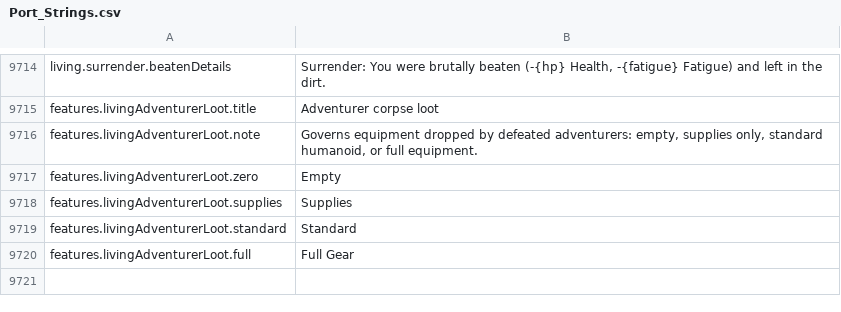
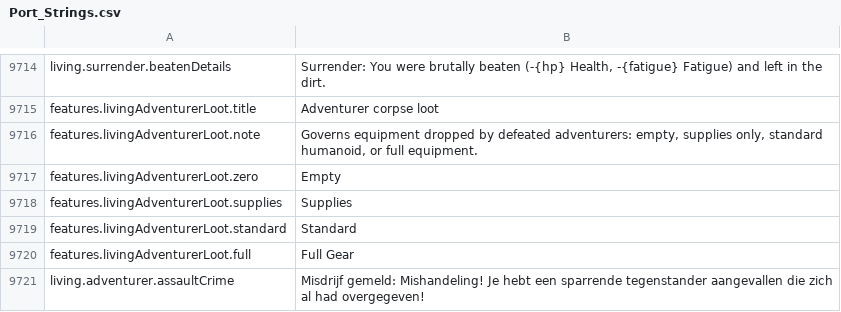
Before and after one commit to Chuz13/daggerfall-forever, a CSV file: locales/nl/Port_Strings.csv, drawn as a sheet; only a part is shown, gaps mark what is left out.

```diff
--- a/locales/nl/Port_Strings.csv
+++ b/locales/nl/Port_Strings.csv
@@ -9722 +9722,2 @@ features.livingAdventurerLoot.standard,"Standard"
 features.livingAdventurerLoot.full,"Full Gear"
+living.adventurer.assaultCrime,"Misdrijf gemeld: Mishandeling! Je hebt een sparrende tegenstander aangevallen die zich al had overgegeven!"
```
Also changed, not shown: locales/bg/Port_Strings.csv, locales/el/Port_Strings.csv, 28 other files.
